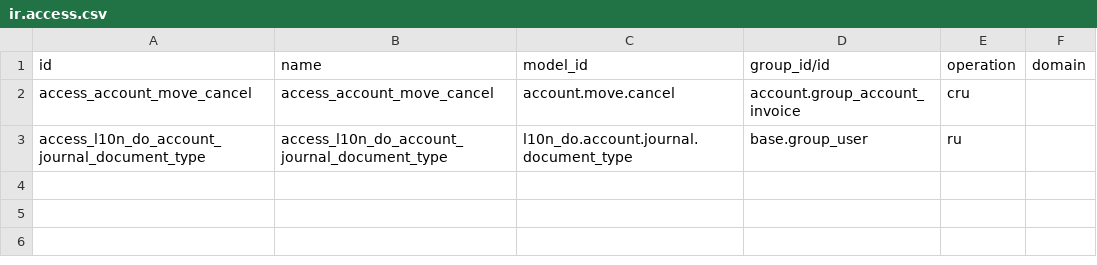
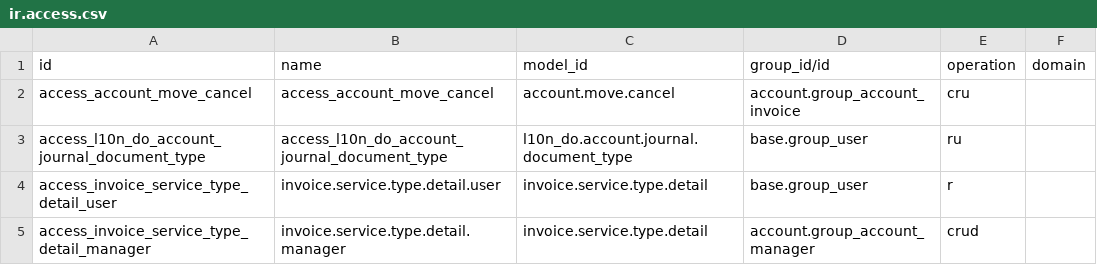
Before and after one commit to JoelStalin/Chefalitas, a CSV file: addons/l10n_do_accounting/security/ir.access.csv, drawn as a sheet; the diff names each change by its address in the sheet, - before the commit and + after, or states it on an @@ line.

```diff
--- a/addons/l10n_do_accounting/security/ir.access.csv
+++ b/addons/l10n_do_accounting/security/ir.access.csv
+row 4: access_invoice_service_type_detail_user | invoice.service.type.detail.user | invoice.service.type.detail | base.group_user | r
+row 5: access_invoice_service_type_detail_manager | invoice.service.type.detail.manager | invoice.service.type.detail | account.group_account_manager | crud
```
Also changed, not shown: 4 other files.
